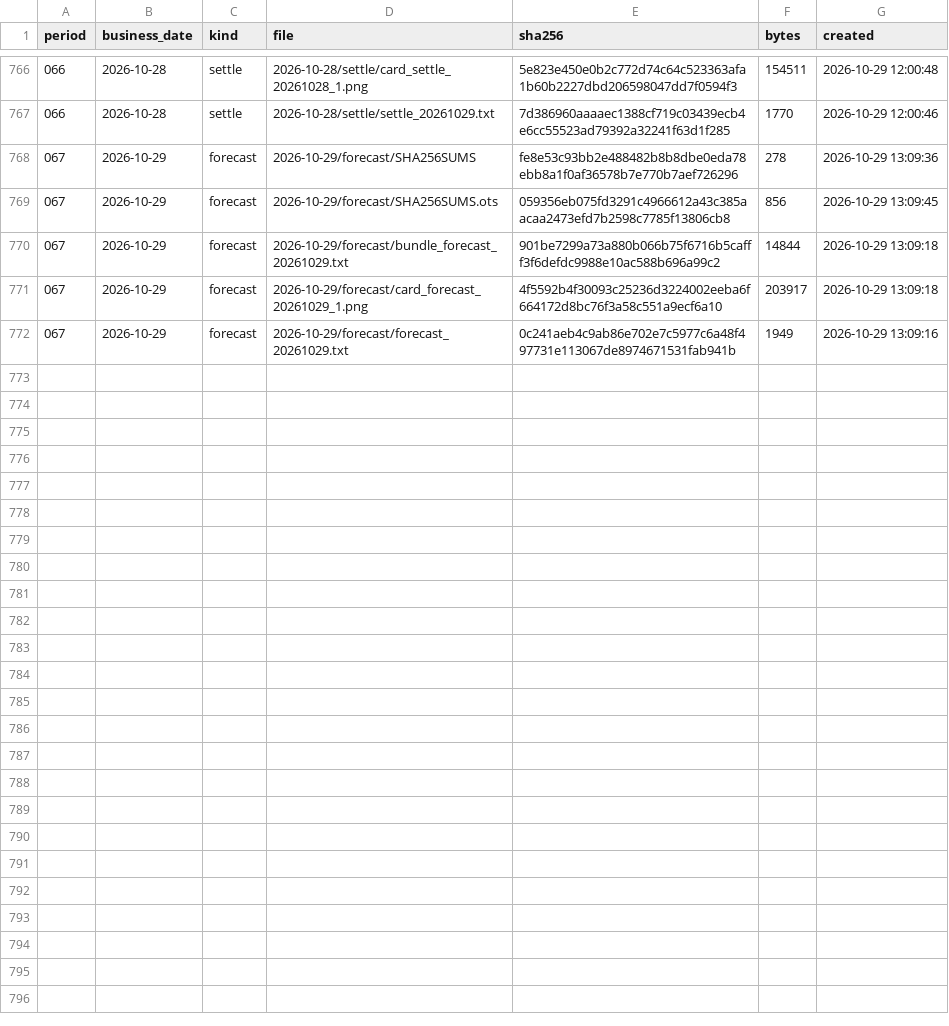
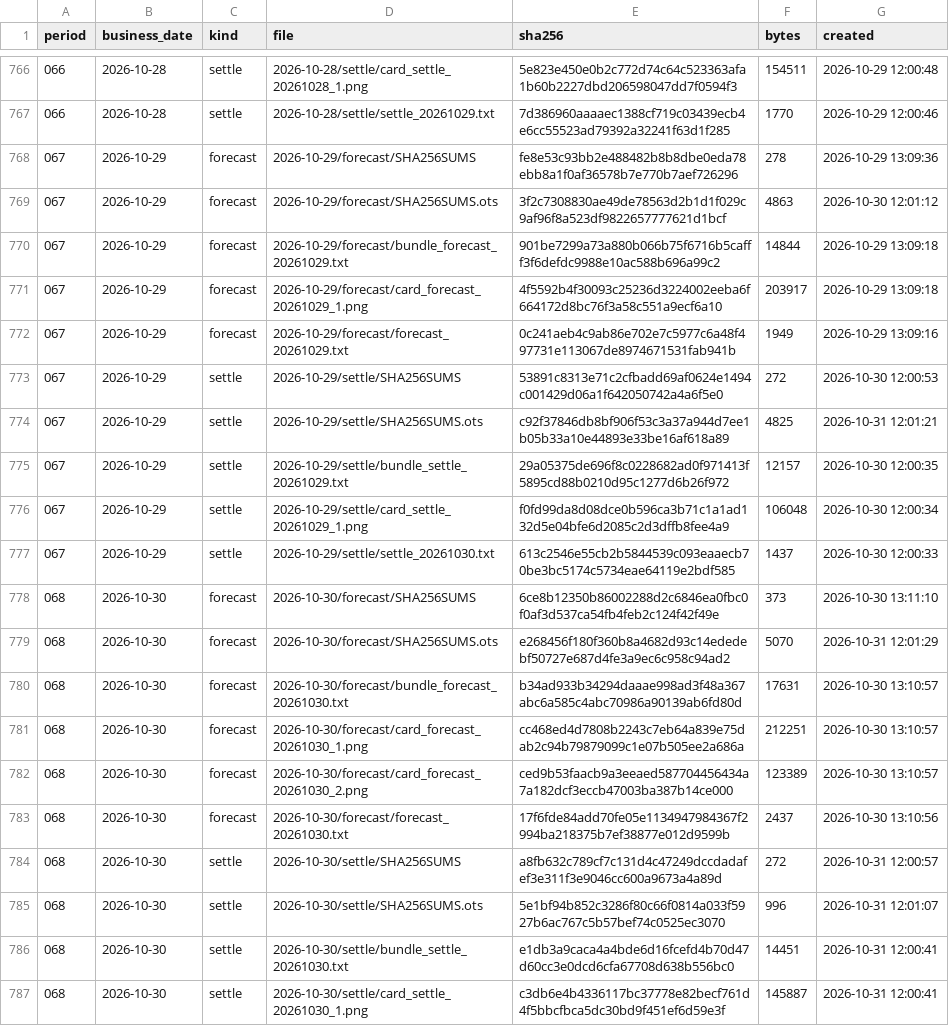
Before and after one commit to yuxiaotao721/yangbenwai-archive, a CSV file: MANIFEST.csv, drawn as a sheet; only a part is shown, gaps mark what is left out; the diff covers the shown part only.

```diff
--- a/MANIFEST.csv
+++ b/MANIFEST.csv
@@ -768,3 +768,3 @@
 067,2026-10-29,forecast,2026-10-29/forecast/SHA256SUMS,fe8e53c93bb2e488482b8b8dbe0eda78ebb8a1f0af36578b7e770b7aef726296,278,2026-10-29 13:09:36
-067,2026-10-29,forecast,2026-10-29/forecast/SHA256SUMS.ots,059356eb075fd3291c4966612a43c385aacaa2473efd7b2598c7785f13806cb8,856,2026-10-29 13:09:45
+067,2026-10-29,forecast,2026-10-29/forecast/SHA256SUMS.ots,3f2c7308830ae49de78563d2b1d1f029c9af96f8a523df9822657777621d1bcf,4863,2026-10-30 12:01:12
 067,2026-10-29,forecast,2026-10-29/forecast/bundle_forecast_20261029.txt,901be7299a73a880b066b75f6716b5cafff3f6defdc9988e10ac588b696a99c2,14844,2026-10-29 13:09:18
@@ -772 +772,16 @@
 067,2026-10-29,forecast,2026-10-29/forecast/forecast_20261029.txt,0c241aeb4c9ab86e702e7c5977c6a48f497731e113067de8974671531fab941b,1949,2026-10-29 13:09:16
+067,2026-10-29,settle,2026-10-29/settle/SHA256SUMS,53891c8313e71c2cfbadd69af0624e1494c001429d06a1f642050742a4a6f5e0,272,2026-10-30 12:00:53
+067,2026-10-29,settle,2026-10-29/settle/SHA256SUMS.ots,c92f37846db8bf906f53c3a37a944d7ee1b05b33a10e44893e33be16af618a89,4825,2026-10-31 12:01:21
+067,2026-10-29,settle,2026-10-29/settle/bundle_settle_20261029.txt,29a05375de696f8c0228682ad0f971413f5895cd88b0210d95c1277d6b26f972,12157,2026-10-30 12:00:35
+067,2026-10-29,settle,2026-10-29/settle/card_settle_20261029_1.png,f0fd99da8d08dce0b596ca3b71c1a1ad132d5e04bfe6d2085c2d3dffb8fee4a9,106048,2026-10-30 12:00:34
+067,2026-10-29,settle,2026-10-29/settle/settle_20261030.txt,613c2546e55cb2b5844539c093eaaecb70be3bc5174c5734eae64119e2bdf585,1437,2026-10-30 12:00:33
+068,2026-10-30,forecast,2026-10-30/forecast/SHA256SUMS,6ce8b12350b86002288d2c6846ea0fbc0f0af3d537ca54fb4feb2c124f42f49e,373,2026-10-30 13:11:10
+068,2026-10-30,forecast,2026-10-30/forecast/SHA256SUMS.ots,e268456f180f360b8a4682d93c14ededebf50727e687d4fe3a9ec6c958c94ad2,5070,2026-10-31 12:01:29
+068,2026-10-30,forecast,2026-10-30/forecast/bundle_forecast_20261030.txt,b34ad933b34294daaae998ad3f48a367abc6a585c4abc70986a90139ab6fd80d,17631,2026-10-30 13:10:57
+068,2026-10-30,forecast,2026-10-30/forecast/card_forecast_20261030_1.png,cc468ed4d7808b2243c7eb64a839e75dab2c94b79879099c1e07b505ee2a686a,212251,2026-10-30 13:10:57
+068,2026-10-30,forecast,2026-10-30/forecast/card_forecast_20261030_2.png,ced9b53faacb9a3eeaed587704456434a7a182dcf3eccb47003ba387b14ce000,123389,2026-10-30 13:10:57
+068,2026-10-30,forecast,2026-10-30/forecast/forecast_20261030.txt,17f6fde84add70fe05e1134947984367f2994ba218375b7ef38877e012d9599b,2437,2026-10-30 13:10:56
+068,2026-10-30,settle,2026-10-30/settle/SHA256SUMS,a8fb632c789cf7c131d4c47249dccdadafef3e311f3e9046cc600a9673a4a89d,272,2026-10-31 12:00:57
+068,2026-10-30,settle,2026-10-30/settle/SHA256SUMS.ots,5e1bf94b852c3286f80c66f0814a033f5927b6ac767c5b57bef74c0525ec3070,996,2026-10-31 12:01:07
+068,2026-10-30,settle,2026-10-30/settle/bundle_settle_20261030.txt,e1db3a9caca4a4bde6d16fcefd4b70d47d60cc3e0dcd6cfa67708d638b556bc0,14451,2026-10-31 12:00:41
+068,2026-10-30,settle,2026-10-30/settle/card_settle_20261030_1.png,c3db6e4b4336117bc37778e82becf761d4f5bbcfbca5dc30bd9f451ef6d59e3f,145887,2026-10-31 12:00:41
```
Also changed, not shown: 9 added rows elsewhere in this file, 25 other files.
